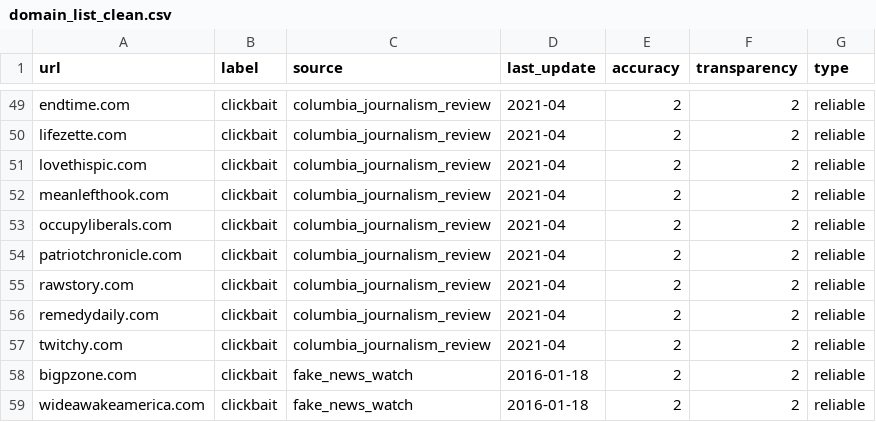
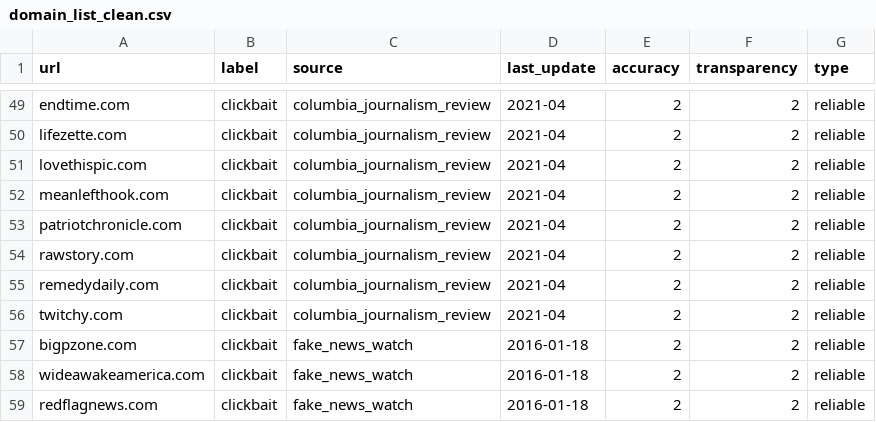
Before and after one commit to Purdue-Innovation-Capstone/browser, a CSV file: domain_list_clean.csv, drawn as a sheet; only a part is shown, gaps mark what is left out; the shorter side is filled out with more unchanged rows; the diff names each change by its address in the sheet, - before the commit and + after, or states it on an @@ line.

Commit message:
Update domain_list_clean.csv

```diff
--- a/domain_list_clean.csv
+++ b/domain_list_clean.csv
-row 53: occupyliberals.com | clickbait | columbia_journalism_review | 2021-04 | 2 | 2 | reliable
```
